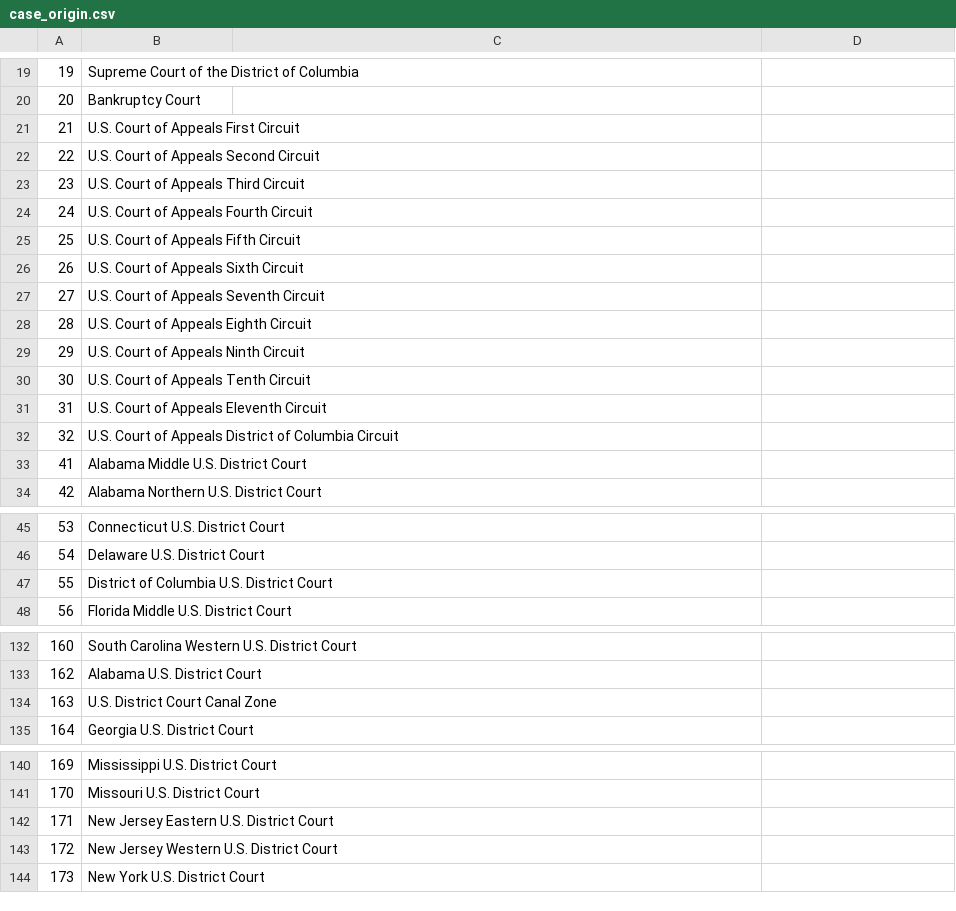
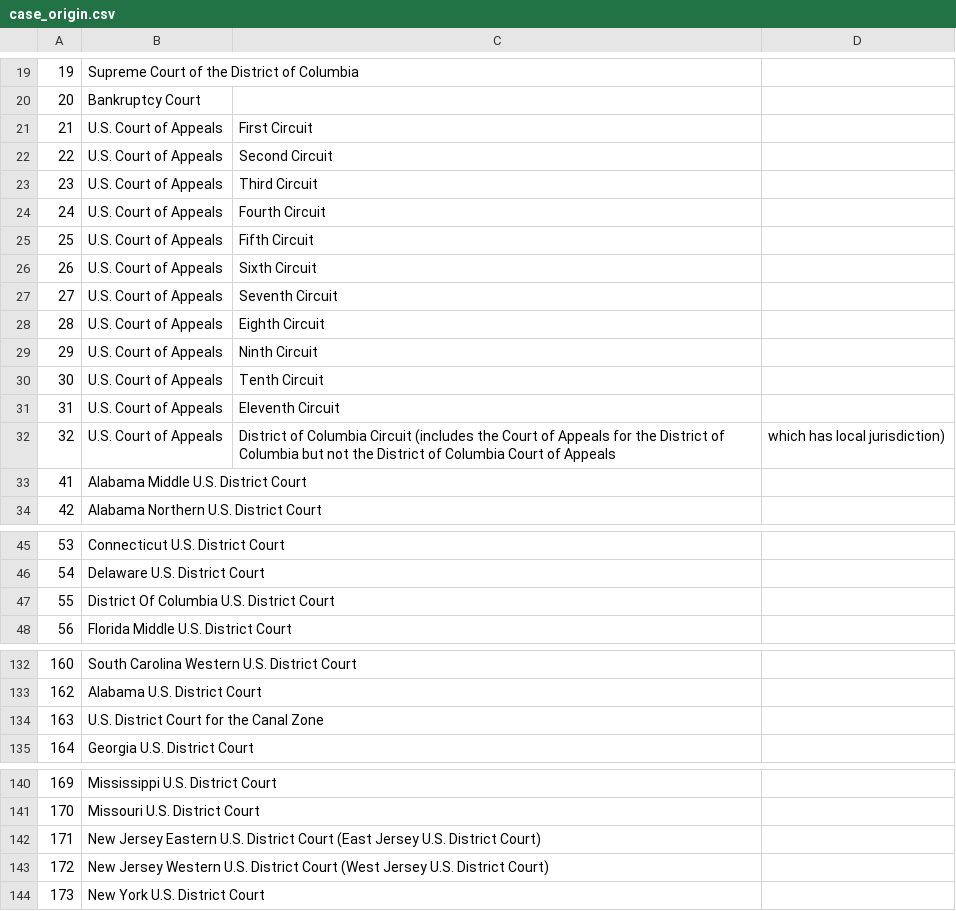
Before and after one commit to zhangj-brennan/scotus_cases, a CSV file: case_origin.csv, drawn as a sheet; only a part is shown, gaps mark what is left out; the diff covers the shown part only; the diff names each change by its address in the sheet, - before the commit and + after, or states it on an @@ line.

```diff
--- a/case_origin.csv
+++ b/case_origin.csv
-B21: U.S. Court of Appeals First Circuit
+B21: U.S. Court of Appeals
-C21: (empty)
+C21: First Circuit
-B22: U.S. Court of Appeals Second Circuit
+B22: U.S. Court of Appeals
-C22: (empty)
+C22: Second Circuit
-B23: U.S. Court of Appeals Third Circuit
+B23: U.S. Court of Appeals
-C23: (empty)
+C23: Third Circuit
-B24: U.S. Court of Appeals Fourth Circuit
+B24: U.S. Court of Appeals
-C24: (empty)
+C24: Fourth Circuit
-B25: U.S. Court of Appeals Fifth Circuit
+B25: U.S. Court of Appeals
-C25: (empty)
+C25: Fifth Circuit
-B26: U.S. Court of Appeals Sixth Circuit
+B26: U.S. Court of Appeals
-C26: (empty)
+C26: Sixth Circuit
-B27: U.S. Court of Appeals Seventh Circuit
+B27: U.S. Court of Appeals
-C27: (empty)
+C27: Seventh Circuit
-B28: U.S. Court of Appeals Eighth Circuit
+B28: U.S. Court of Appeals
-C28: (empty)
+C28: Eighth Circuit
-B29: U.S. Court of Appeals Ninth Circuit
+B29: U.S. Court of Appeals
-C29: (empty)
+C29: Ninth Circuit
-B30: U.S. Court of Appeals Tenth Circuit
+B30: U.S. Court of Appeals
-C30: (empty)
+C30: Tenth Circuit
-B31: U.S. Court of Appeals Eleventh Circuit
+B31: U.S. Court of Appeals
-C31: (empty)
+C31: Eleventh Circuit
-B32: U.S. Court of Appeals District of Columbia Circuit
+B32: U.S. Court of Appeals
-C32: (empty)
+C32: District of Columbia Circuit (includes the Court of Appeals for the District of Columbia but not the District of Columbia Court of Appeals
-D32: (empty)
+D32: which has local jurisdiction)
-B47: District of Columbia U.S. District Court
+B47: District Of Columbia U.S. District Court
-B134: U.S. District Court Canal Zone
+B134: U.S. District Court for the Canal Zone
-B142: …District Court
+B142: …District Court (East Jersey U.S. District Court)
-B143: …District Court
+B143: …District Court (West Jersey U.S. District Court)
```
Also changed, not shown: 47 added rows, 1 removed row and 11 edited cells elsewhere in this file, 5 other files.
